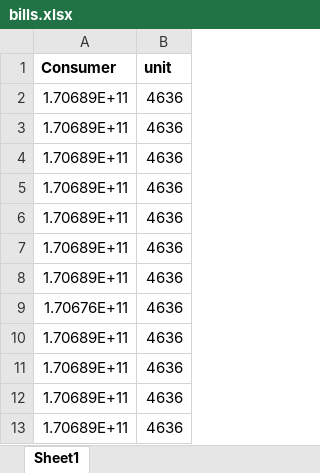
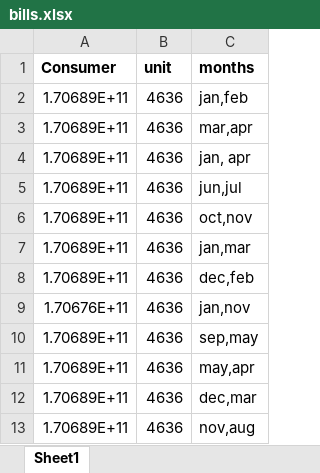
Before and after one commit to saraogipraveen/automate-bills-downloader, an Excel workbook: bills.xlsx, sheet Sheet1, drawn as a sheet; values as stored, in another font and other column widths than the file's, no borders; charts and pictures not drawn; the diff names each change by its address in the sheet, - before the commit and + after, or states it on an @@ line.

```diff
--- a/bills.xlsx (sheet Sheet1)
+++ b/bills.xlsx (sheet Sheet1)
+column C (months), rows 2-13: jan,feb | mar,apr | jan, apr | jun,jul | oct,nov | jan,mar | dec,feb | jan,nov | sep,may | may,apr | dec,mar | nov,aug
```
Also changed, not shown: charts or pictures, 7 other files.
